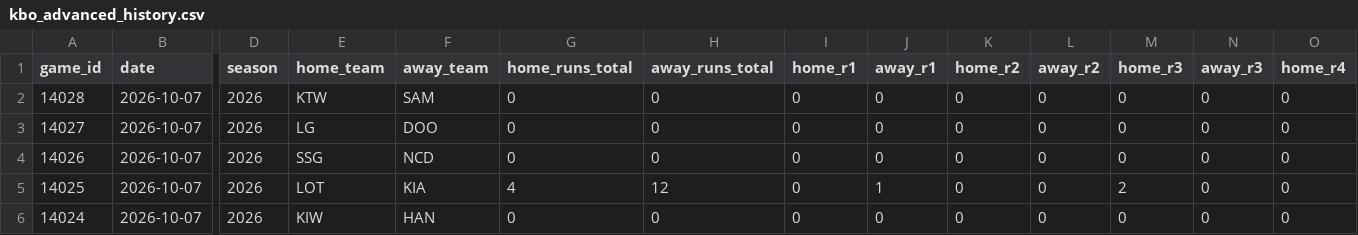
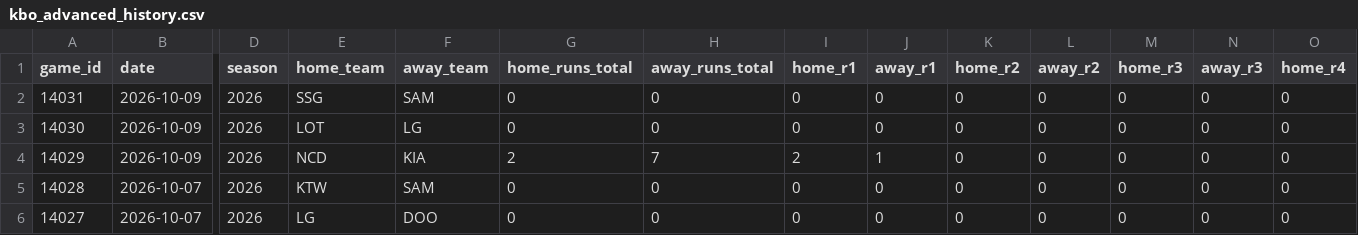
Before and after one commit to emilioandrade0/PickGOLD, a CSV file: src/data/kbo/raw/kbo_advanced_history.csv, drawn as a sheet; only a part is shown, gaps mark what is left out; the shorter side is filled out with more unchanged rows; rows hold the shown columns only; the diff names each change by its address in the sheet, - before the commit and + after, or states it on an @@ line.

```diff
--- a/src/data/kbo/raw/kbo_advanced_history.csv
+++ b/src/data/kbo/raw/kbo_advanced_history.csv
+row 2: 14031 | 2026-10-09 | 2026 | SSG | SAM | 0 | 0 | 0 | 0 | 0 | 0 | 0 | 0 | 0
+row 3: 14030 | 2026-10-09 | 2026 | LOT | LG | 0 | 0 | 0 | 0 | 0 | 0 | 0 | 0 | 0
+row 4: 14029 | 2026-10-09 | 2026 | NCD | KIA | 2 | 7 | 2 | 1 | 0 | 0 | 0 | 0 | 0
```
Also changed, not shown: src/data/bundesliga/raw/bundesliga_upcoming_schedule.csv, src/data/laliga/raw/laliga_upcoming_schedule.csv, 53 other files.
